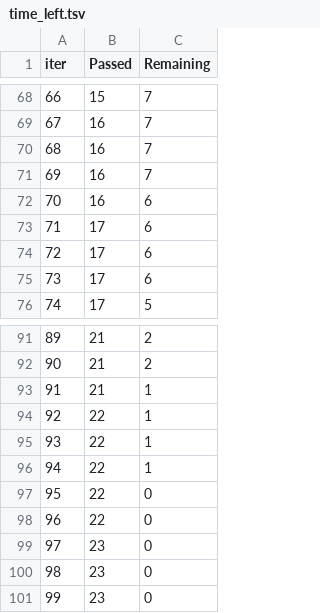
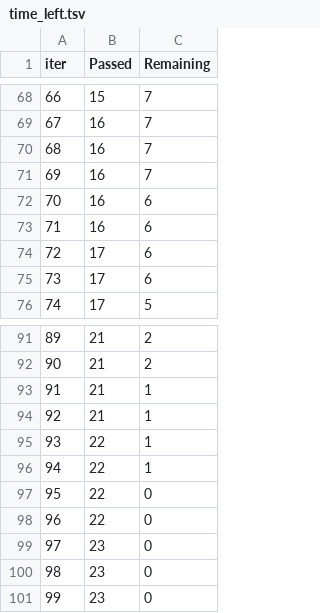
Before and after one commit to aditya-pandey-ai/mlproject, a TSV file: catboost_info/time_left.tsv, drawn as a sheet; only a part is shown, gaps mark what is left out; the diff covers the shown part only.

```diff
--- a/catboost_info/time_left.tsv
+++ b/catboost_info/time_left.tsv
@@ -72,3 +72,3 @@ iter	Passed	Remaining
 70	16	6
-71	17	6
+71	16	6
 72	17	6
@@ -93,3 +93,3 @@ iter	Passed	Remaining
 91	21	1
-92	22	1
+92	21	1
 93	22	1
```
Also changed, not shown: 50 edited cells elsewhere in this file, artifacts/data.csv, artifacts/test.csv, 13 other files.
